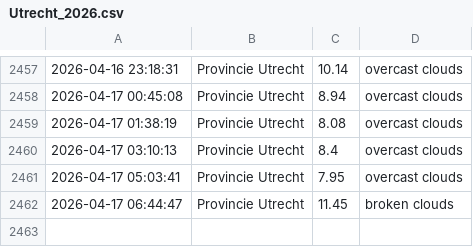
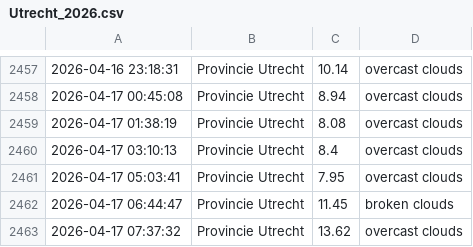
Before and after one commit to drikusroor/weather-archive, a CSV file: archive/Utrecht_2026.csv, drawn as a sheet; only a part is shown, gaps mark what is left out.

```diff
--- a/archive/Utrecht_2026.csv
+++ b/archive/Utrecht_2026.csv
@@ -2462 +2462,2 @@
 2026-04-17 06:44:47,Provincie Utrecht,11.45,broken clouds
+2026-04-17 07:37:32,Provincie Utrecht,13.62,overcast clouds
```
Also changed, not shown: archive/Sao Paulo_2026.csv, archive/Veenendaal_2026.csv, 1 other file.
